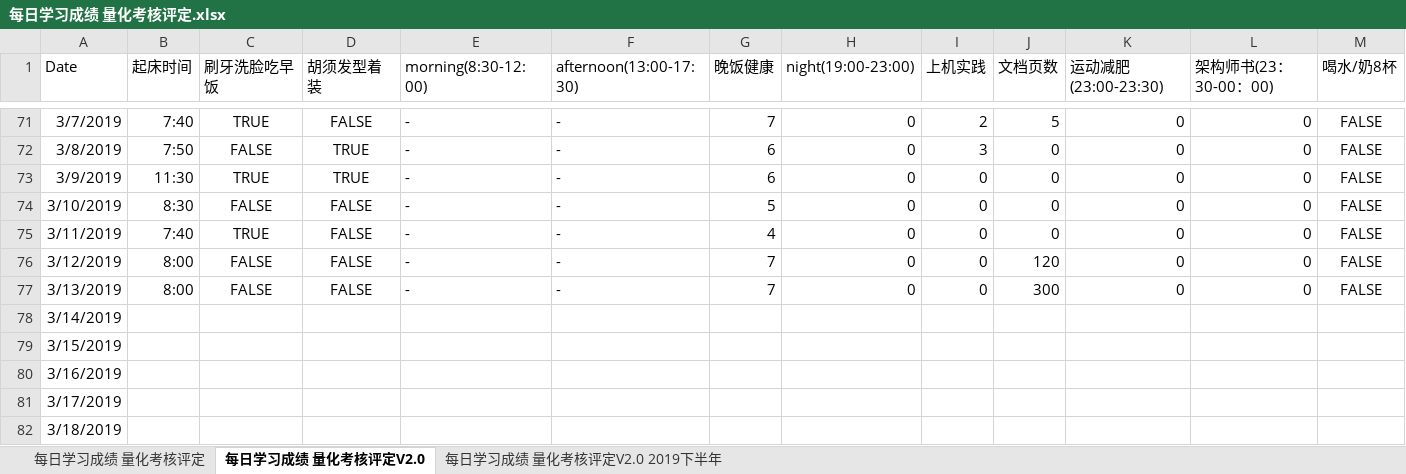
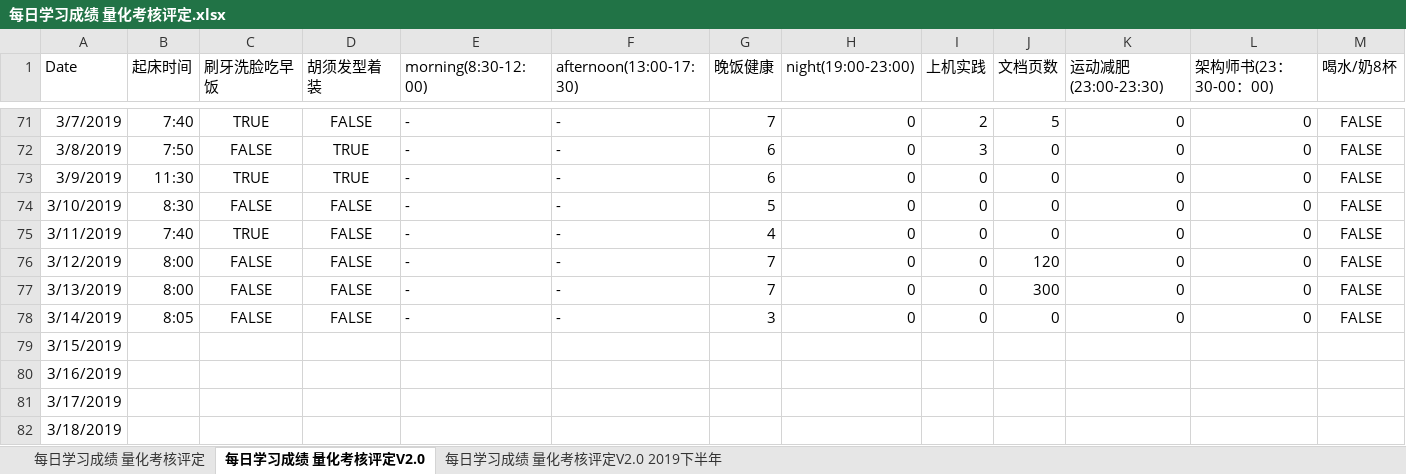
Before and after one commit to nbnbnborg/some_luckey, an Excel workbook: 做人做事奋斗成长经验/每日学习成绩 量化考核评定.xlsx, sheet 每日学习成绩 量化考核评定V2.0, drawn as a sheet; only a part is shown, gaps mark what is left out; values as stored, in another font and other column widths than the file's, no borders; the diff covers the shown part only; the diff names each change by its address in the sheet, - before the commit and + after, or states it on an @@ line.

```diff
--- a/做人做事奋斗成长经验/每日学习成绩 量化考核评定.xlsx (sheet 每日学习成绩 量化考核评定V2.0)
+++ b/做人做事奋斗成长经验/每日学习成绩 量化考核评定.xlsx (sheet 每日学习成绩 量化考核评定V2.0)
-B78 (起床时间): (empty)
+B78 (起床时间): 8:05
-C78 (刷牙洗脸吃早饭): (empty)
+C78 (刷牙洗脸吃早饭): FALSE
-D78 (胡须发型着装): (empty)
+D78 (胡须发型着装): FALSE
-E78 (morning(8:30-12:00)): (empty)
+E78 (morning(8:30-12:00)): -
-F78 (afternoon(13:00-17:30)): (empty)
+F78 (afternoon(13:00-17:30)): -
-G78 (晚饭健康): (empty)
+G78 (晚饭健康): 3
-H78 (night(19:00-23:00)): (empty)
+H78 (night(19:00-23:00)): 0
-I78 (上机实践): (empty)
+I78 (上机实践): 0
-J78 (文档页数): (empty)
+J78 (文档页数): 0
-K78 (运动减肥(23:00-23:30)): (empty)
+K78 (运动减肥(23:00-23:30)): 0
-L78 (架构师书(23：30-00：00)): (empty)
+L78 (架构师书(23：30-00：00)): 0
-M78 (喝水/奶8杯): (empty)
+M78 (喝水/奶8杯): FALSE
```
Also changed, not shown: 5 edited cells elsewhere in this sheet, 做人做事奋斗成长经验/每日工作状态等级表.xlsx.
